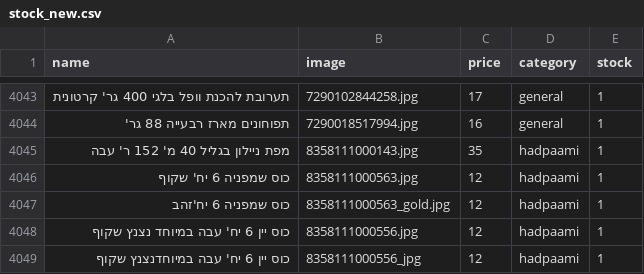
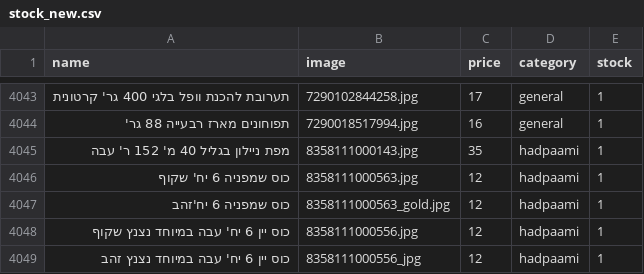
Before and after one commit to falulfa2711/upstock, a CSV file: stock_new.csv, drawn as a sheet; only a part is shown, gaps mark what is left out; the diff names each change by its address in the sheet, - before the commit and + after, or states it on an @@ line.

Commit message:
Update stock_new.csv

```diff
--- a/stock_new.csv
+++ b/stock_new.csv
-A4049 (name): כוס יין 6 יח' עבה במיוחדנצנץ שקוף
+A4049 (name): כוס יין 6 יח' עבה במיוחד נצנץ זהב
```
